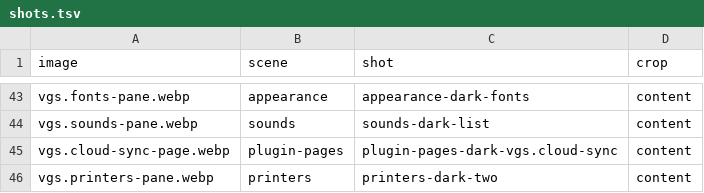
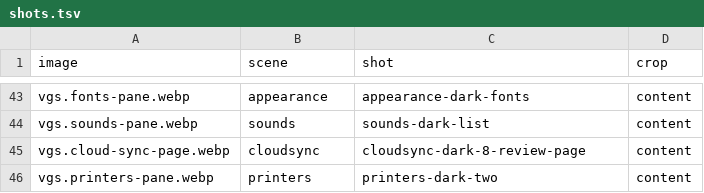
Before and after one commit to samwhelp/vgshell, a TSV file: docs/images/plugins/shots.tsv, drawn as a sheet; only a part is shown, gaps mark what is left out.

Commit message:
test(VGS-1316): add a cloudsync shot scene that reads its states from the code
The scene stages each Cloud Sync state through the plugin's own runner
over a local rclone remote and a keyring stand-in, then shoots once the
plugin's CloudSyncLogic.js reads the published values as that state.
The README page image and its shots.tsv row now come from this scene.
test-cloud-sync-scene.js refuses a scene that writes the runner's
status, shows a published status word, or waits for a state the code
cannot reach.

```diff
--- a/docs/images/plugins/shots.tsv
+++ b/docs/images/plugins/shots.tsv
@@ -44,3 +44,3 @@ vgs.fonts-pane.webp	appearance	appearance-dark-fonts	content
 vgs.sounds-pane.webp	sounds	sounds-dark-list	content
-vgs.cloud-sync-page.webp	plugin-pages	plugin-pages-dark-vgs.cloud-sync	content
+vgs.cloud-sync-page.webp	cloudsync	cloudsync-dark-8-review-page	content
 vgs.printers-pane.webp	printers	printers-dark-two	content
```
Also changed, not shown: 4 other files.
